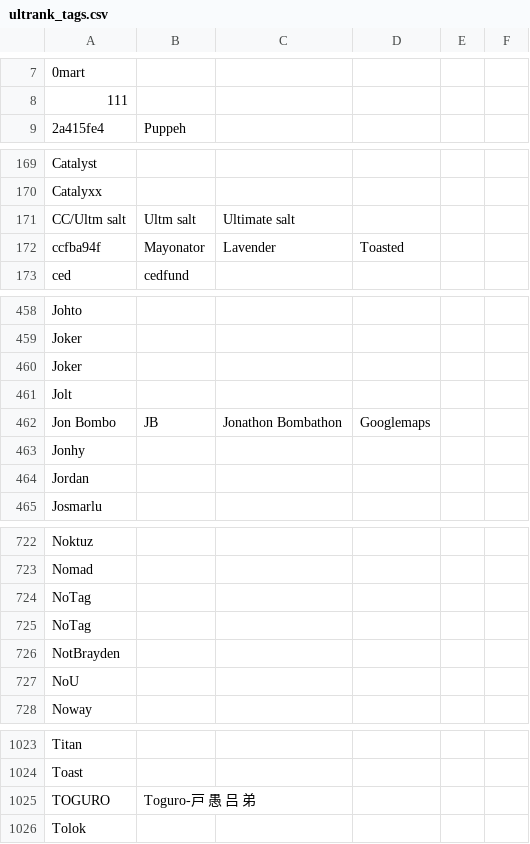
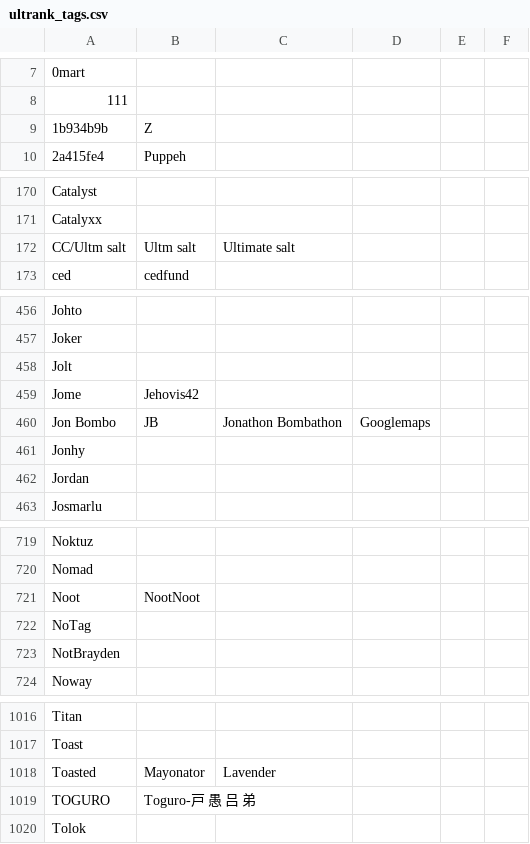
Before and after one commit to kenniky/ultrank-scoring, a CSV file: ultrank_tags.csv, drawn as a sheet; only a part is shown, gaps mark what is left out; removed rows and columns are numbered as before the commit, all else as after; the diff covers the shown part only; the diff names each change by its address in the sheet, - before the commit and + after, or states it on an @@ line.

```diff
--- a/ultrank_tags.csv
+++ b/ultrank_tags.csv
+row 9: 1b934b9b | Z
-row 172: ccfba94f | Mayonator | Lavender | Toasted
-row 460: Joker
+row 459: Jome | Jehovis42
-row 724: NoTag
+row 721: Noot | NootNoot
-row 727: NoU
+row 1018: Toasted | Mayonator | Lavender
```
Also changed, not shown: 10 removed rows and 2 edited cells elsewhere in this file, ultrank_players.csv.
